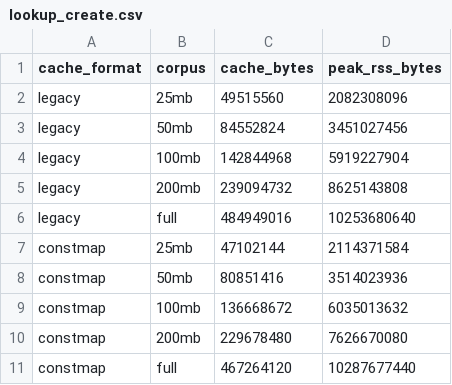
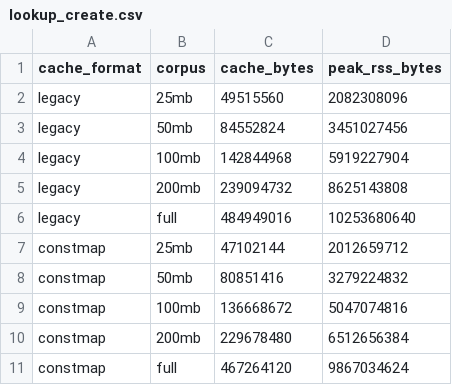
Before and after one commit to jadidbourbaki/ngram-cache-bench, a CSV file: results/lookup_create.csv, drawn as a sheet.

```diff
--- a/results/lookup_create.csv
+++ b/results/lookup_create.csv
@@ -6,6 +6,6 @@ legacy,200mb,239094732,8625143808
 legacy,full,484949016,10253680640
-constmap,25mb,47102144,2114371584
-constmap,50mb,80851416,3514023936
-constmap,100mb,136668672,6035013632
-constmap,200mb,229678480,7626670080
-constmap,full,467264120,10287677440
+constmap,25mb,47102144,2012659712
+constmap,50mb,80851416,3279224832
+constmap,100mb,136668672,5047074816
+constmap,200mb,229678480,6512656384
+constmap,full,467264120,9867034624
```
Also changed, not shown: results/lookup_stats.csv, variants.tsv, 21 other files.
